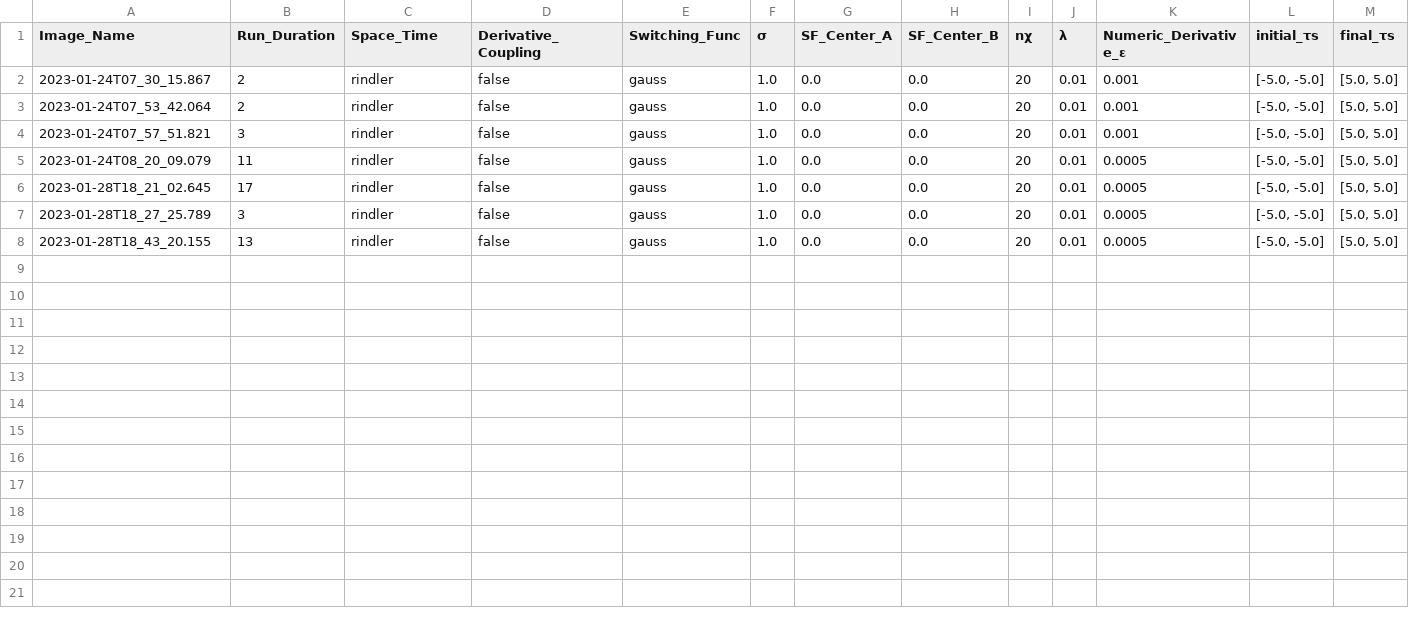
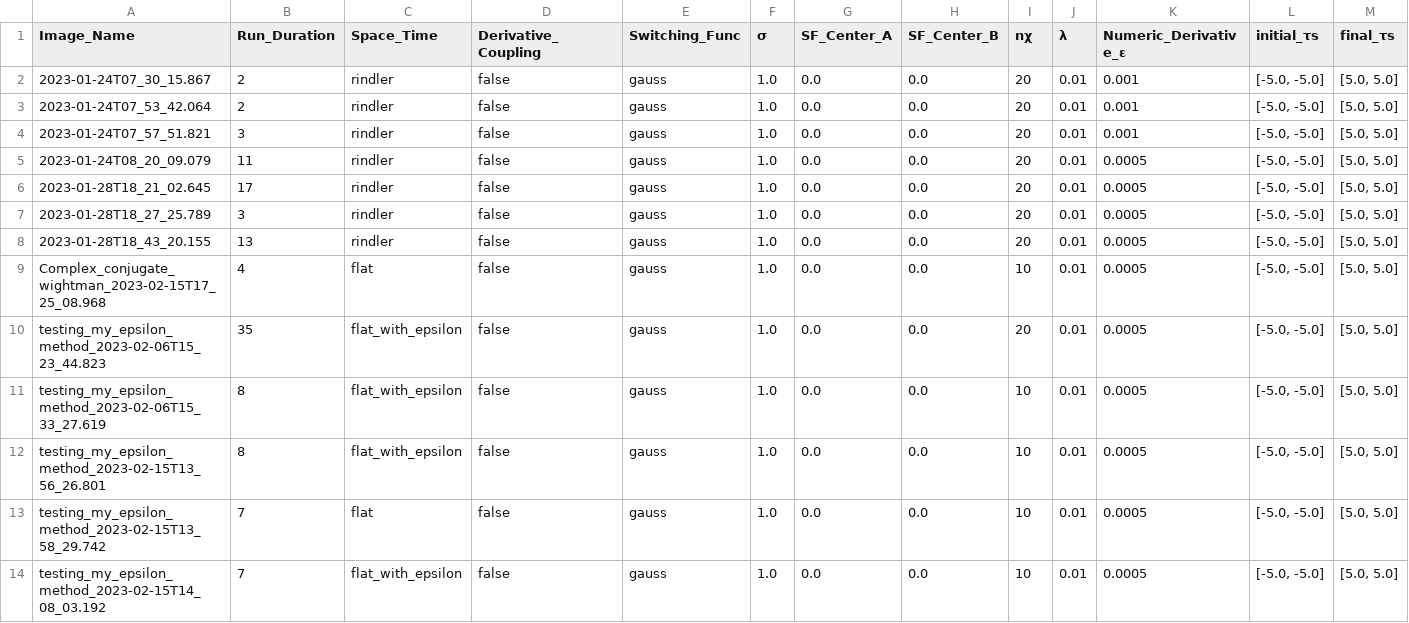
Before and after one commit to khalil753/quench, a CSV file: new_plots/rindler_plots/df.csv, drawn as a sheet; only a part is shown; rows hold the shown columns only; the diff names each change by its address in the sheet, - before the commit and + after, or states it on an @@ line.

```diff
--- a/new_plots/rindler_plots/df.csv
+++ b/new_plots/rindler_plots/df.csv
+row 9: Complex_conjugate_wightman_2023-02-15T17_25_08.968 | 4 | flat | false | gauss | 1.0 | 0.0 | 0.0 | 10 | 0.01 | 0.0005 | [-5.0, -5.0] | [5.0, 5.0]
+row 10: testing_my_epsilon_method_2023-02-06T15_23_44.823 | 35 | flat_with_epsilon | false | gauss | 1.0 | 0.0 | 0.0 | 20 | 0.01 | 0.0005 | [-5.0, -5.0] | [5.0, 5.0]
+row 11: testing_my_epsilon_method_2023-02-06T15_33_27.619 | 8 | flat_with_epsilon | false | gauss | 1.0 | 0.0 | 0.0 | 10 | 0.01 | 0.0005 | [-5.0, -5.0] | [5.0, 5.0]
+row 12: testing_my_epsilon_method_2023-02-15T13_56_26.801 | 8 | flat_with_epsilon | false | gauss | 1.0 | 0.0 | 0.0 | 10 | 0.01 | 0.0005 | [-5.0, -5.0] | [5.0, 5.0]
+row 13: testing_my_epsilon_method_2023-02-15T13_58_29.742 | 7 | flat | false | gauss | 1.0 | 0.0 | 0.0 | 10 | 0.01 | 0.0005 | [-5.0, -5.0] | [5.0, 5.0]
+row 14: testing_my_epsilon_method_2023-02-15T14_08_03.192 | 7 | flat_with_epsilon | false | gauss | 1.0 | 0.0 | 0.0 | 10 | 0.01 | 0.0005 | [-5.0, -5.0] | [5.0, 5.0]
```
Also changed, not shown: new_plots/quench/df.csv, 36 other files.
